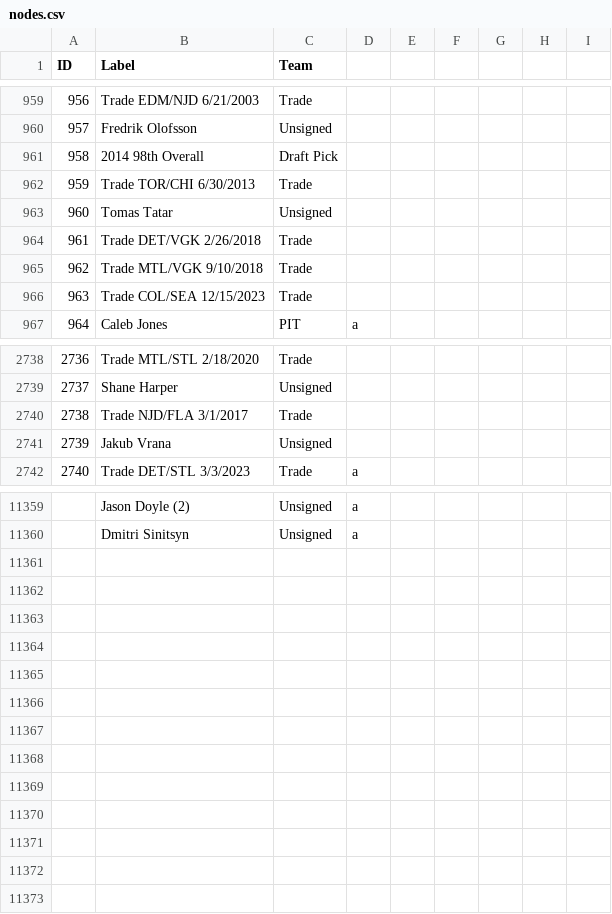
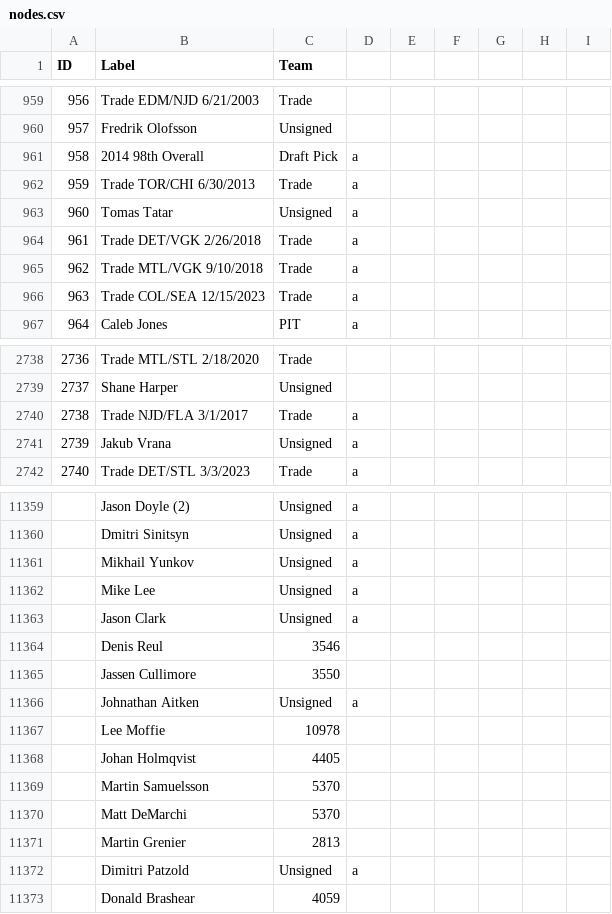
Before and after one commit to berg0804/my-spoke-diagram, a CSV file: nodes.csv, drawn as a sheet; only a part is shown, gaps mark what is left out; the diff covers the shown part only.

```diff
--- a/nodes.csv
+++ b/nodes.csv
@@ -960,8 +960,8 @@
 957,Fredrik Olofsson,Unsigned,,,,,,
-958,2014 98th Overall,Draft Pick,,,,,,
-959,Trade TOR/CHI 6/30/2013,Trade,,,,,,
-960,Tomas Tatar,Unsigned,,,,,,
-961,Trade DET/VGK 2/26/2018,Trade,,,,,,
-962,Trade MTL/VGK 9/10/2018,Trade,,,,,,
-963,Trade COL/SEA 12/15/2023,Trade,,,,,,
+958,2014 98th Overall,Draft Pick,a,,,,,
+959,Trade TOR/CHI 6/30/2013,Trade,a,,,,,
+960,Tomas Tatar,Unsigned,a,,,,,
+961,Trade DET/VGK 2/26/2018,Trade,a,,,,,
+962,Trade MTL/VGK 9/10/2018,Trade,a,,,,,
+963,Trade COL/SEA 12/15/2023,Trade,a,,,,,
 964,Caleb Jones,PIT,a,,,,,
@@ -2739,4 +2739,4 @@
 2737,Shane Harper,Unsigned,,,,,,
-2738,Trade NJD/FLA 3/1/2017,Trade,,,,,,
-2739,Jakub Vrana,Unsigned,,,,,,
+2738,Trade NJD/FLA 3/1/2017,Trade,a,,,,,
+2739,Jakub Vrana,Unsigned,a,,,,,
 2740,Trade DET/STL 3/3/2023,Trade,a,,,,,
@@ -11360 +11360,14 @@
 ,Dmitri Sinitsyn,Unsigned,a,,,,,
+,Mikhail Yunkov,Unsigned,a,,,,,
+,Mike Lee,Unsigned,a,,,,,
+,Jason Clark,Unsigned,a,,,,,
+,Denis Reul,3546,,,,,,
+,Jassen Cullimore,3550,,,,,,
+,Johnathan Aitken,Unsigned,a,,,,,
+,Lee Moffie,10978,,,,,,
+,Johan Holmqvist,4405,,,,,,
+,Martin Samuelsson,5370,,,,,,
+,Matt DeMarchi,5370,,,,,,
+,Martin Grenier,2813,,,,,,
+,Dimitri Patzold,Unsigned,a,,,,,
+,Donald Brashear,4059,,,,,,
```
Also changed, not shown: 57 edited cells elsewhere in this file, 4 other files.
